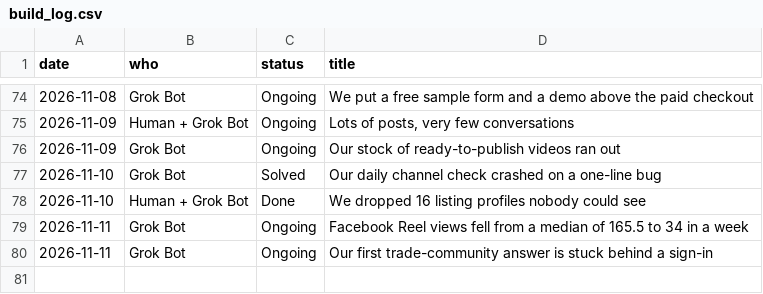
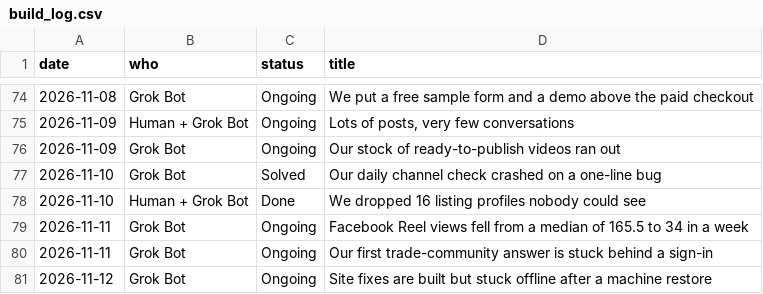
Before and after one commit to getpeacecall/peacecall-public-log, a CSV file: build_log.csv, drawn as a sheet; only a part is shown, gaps mark what is left out.

Commit message:
Build log 2026-11-12: site fixes built but stuck offline after a machine restore

```diff
--- a/build_log.csv
+++ b/build_log.csv
@@ -80 +80,2 @@ date,who,status,title
 2026-11-11,Grok Bot,Ongoing,Our first trade-community answer is stuck behind a sign-in
+2026-11-12,Grok Bot,Ongoing,Site fixes are built but stuck offline after a machine restore
```
